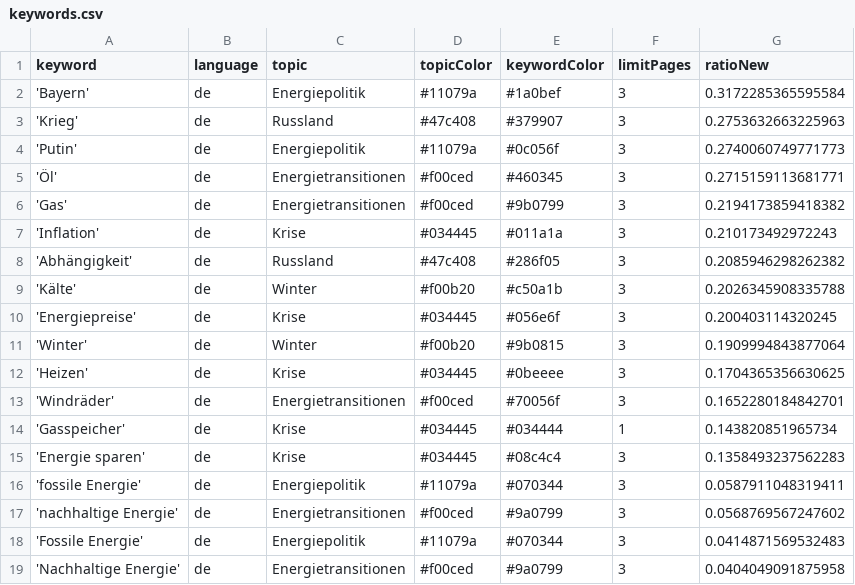
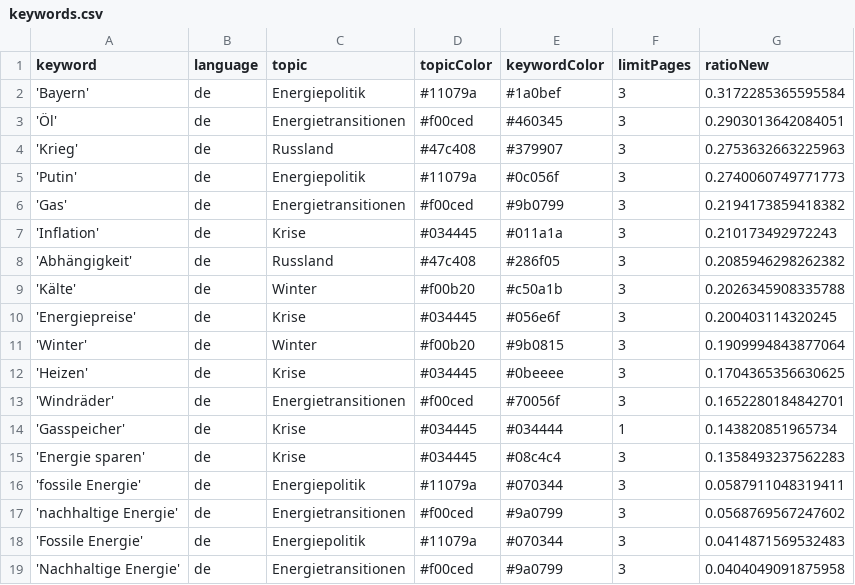
Before and after one commit to JW-news/winterIsComing2, a CSV file: keywords.csv, drawn as a sheet.

```diff
--- a/keywords.csv
+++ b/keywords.csv
@@ -2,5 +2,5 @@ keyword,language,topic,topicColor,keywordColor,limitPages,ratioNew
 'Bayern',de,Energiepolitik,#11079a,#1a0bef,3,0.3172285365595584
+'Öl',de,Energietransitionen,#f00ced,#460345,3,0.2903013642084051
 'Krieg',de,Russland,#47c408,#379907,3,0.2753632663225963
 'Putin',de,Energiepolitik,#11079a,#0c056f,3,0.2740060749771773
-'Öl',de,Energietransitionen,#f00ced,#460345,3,0.2715159113681771
 'Gas',de,Energietransitionen,#f00ced,#9b0799,3,0.2194173859418382
```
Also changed, not shown: 1 other file.
